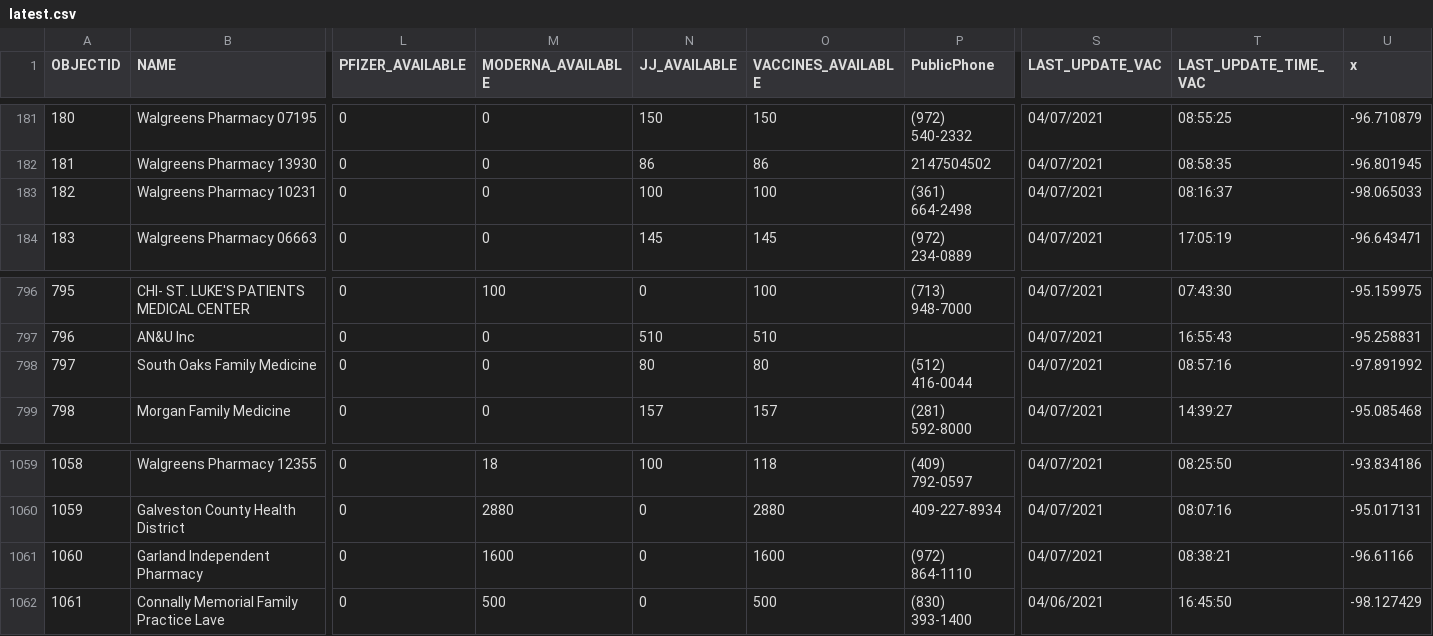
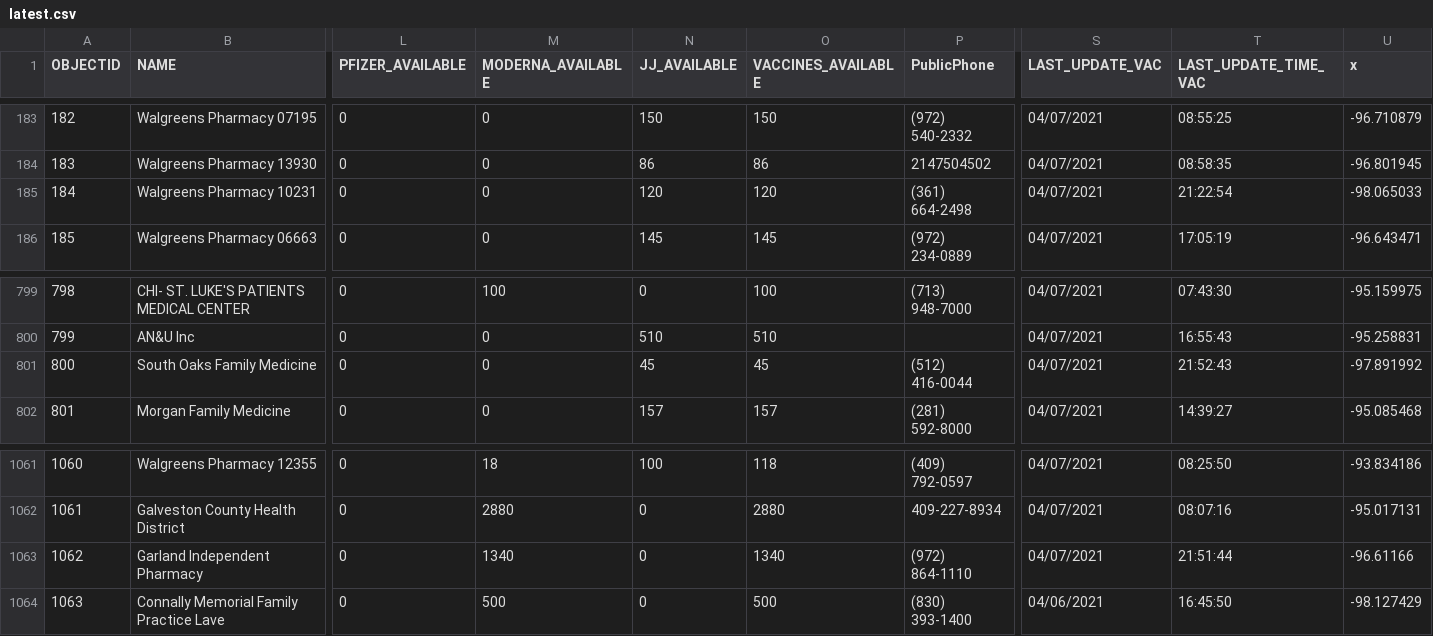
Before and after one commit to rdmurphy/tx-covid-vaccine-data, a CSV file: providers/latest.csv, drawn as a sheet; only a part is shown, gaps mark what is left out; addresses are those after the commit; the diff covers the shown part only; the diff names each change by its address in the sheet, - before the commit and + after, or states it on an @@ line.

```diff
--- a/providers/latest.csv
+++ b/providers/latest.csv
@@ column A (OBJECTID) renumbered from row 4 down @@
-N185 (JJ_AVAILABLE): 100
+N185 (JJ_AVAILABLE): 120
-O185 (VACCINES_AVAILABLE): 100
+O185 (VACCINES_AVAILABLE): 120
-T185 (LAST_UPDATE_TIME_VAC): 08:16:37
+T185 (LAST_UPDATE_TIME_VAC): 21:22:54
-N801 (JJ_AVAILABLE): 80
+N801 (JJ_AVAILABLE): 45
-O801 (VACCINES_AVAILABLE): 80
+O801 (VACCINES_AVAILABLE): 45
-T801 (LAST_UPDATE_TIME_VAC): 08:57:16
+T801 (LAST_UPDATE_TIME_VAC): 21:52:43
-M1063 (MODERNA_AVAILABLE): 1600
+M1063 (MODERNA_AVAILABLE): 1340
-O1063 (VACCINES_AVAILABLE): 1600
+O1063 (VACCINES_AVAILABLE): 1340
-T1063 (LAST_UPDATE_TIME_VAC): 08:38:21
+T1063 (LAST_UPDATE_TIME_VAC): 21:51:44
```
Also changed, not shown: 3 added rows, 1 removed row and 8 edited cells elsewhere in this file, 1 other file.
